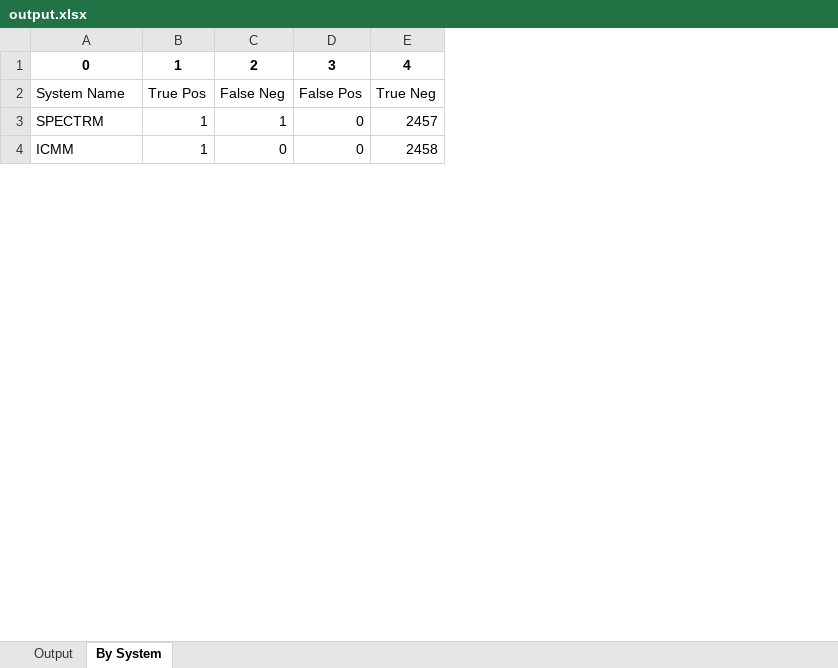
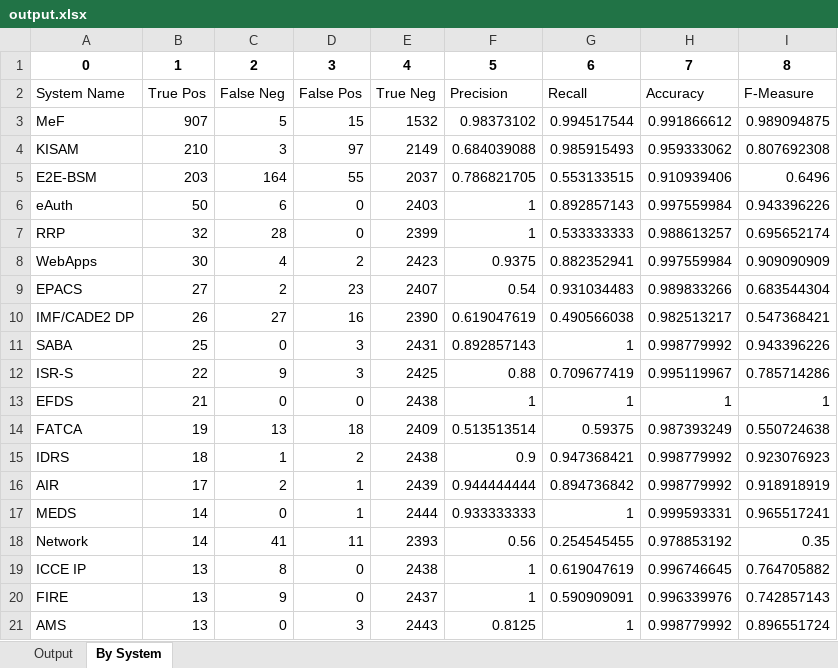
Before and after one commit to cjiang2000/IncidentClassification, an Excel workbook: output.xlsx, sheet By System, drawn as a sheet; only a part is shown; values as stored, in another font and other column widths than the file's, no borders; the diff covers the shown part only; the diff names each change by its address in the sheet, - before the commit and + after, or states it on an @@ line.

Commit message:
fixed system list bug

```diff
--- a/output.xlsx (sheet By System)
+++ b/output.xlsx (sheet By System)
+column F, rows 1-2: 5 | Precision
+column G, rows 1-2: 6 | Recall
+column H, rows 1-2: 7 | Accuracy
+column I, rows 1-2: 8 | F-Measure
@@ row 3 moved to row 68: SPECTRM @@
@@ row 4 moved to row 70: ICMM @@
+row 3: MeF | 907 | 5 | 15 | 1532 | 0.98373102 | 0.994517544 | 0.991866612 | 0.989094875
+row 4: KISAM | 210 | 3 | 97 | 2149 | 0.684039088 | 0.985915493 | 0.959333062 | 0.807692308
+row 5: E2E-BSM | 203 | 164 | 55 | 2037 | 0.786821705 | 0.553133515 | 0.910939406 | 0.6496
+row 6: eAuth | 50 | 6 | 0 | 2403 | 1 | 0.892857143 | 0.997559984 | 0.943396226
+row 7: RRP | 32 | 28 | 0 | 2399 | 1 | 0.533333333 | 0.988613257 | 0.695652174
+row 8: WebApps | 30 | 4 | 2 | 2423 | 0.9375 | 0.882352941 | 0.997559984 | 0.909090909
+row 9: EPACS | 27 | 2 | 23 | 2407 | 0.54 | 0.931034483 | 0.989833266 | 0.683544304
+row 10: IMF/CADE2 DP | 26 | 27 | 16 | 2390 | 0.619047619 | 0.490566038 | 0.982513217 | 0.547368421
+row 11: SABA | 25 | 0 | 3 | 2431 | 0.892857143 | 1 | 0.998779992 | 0.943396226
+row 12: ISR-S | 22 | 9 | 3 | 2425 | 0.88 | 0.709677419 | 0.995119967 | 0.785714286
+row 13: EFDS | 21 | 0 | 0 | 2438 | 1 | 1 | 1 | 1
+row 14: FATCA | 19 | 13 | 18 | 2409 | 0.513513514 | 0.59375 | 0.987393249 | 0.550724638
+row 15: IDRS | 18 | 1 | 2 | 2438 | 0.9 | 0.947368421 | 0.998779992 | 0.923076923
@@ row 15 moved to row 16: AIR @@
+row 18: Network | 14 | 41 | 11 | 2393 | 0.56 | 0.254545455 | 0.978853192 | 0.35
+row 19: ICCE IP | 13 | 8 | 0 | 2438 | 1 | 0.619047619 | 0.996746645 | 0.764705882
+row 20: FIRE | 13 | 9 | 0 | 2437 | 1 | 0.590909091 | 0.996339976 | 0.742857143
+row 21: AMS | 13 | 0 | 3 | 2443 | 0.8125 | 1 | 0.998779992 | 0.896551724
```
Also changed, not shown: 52 added rows, 75 removed rows, 5 moved rows and 20 edited cells elsewhere in this sheet, 1 other file.
